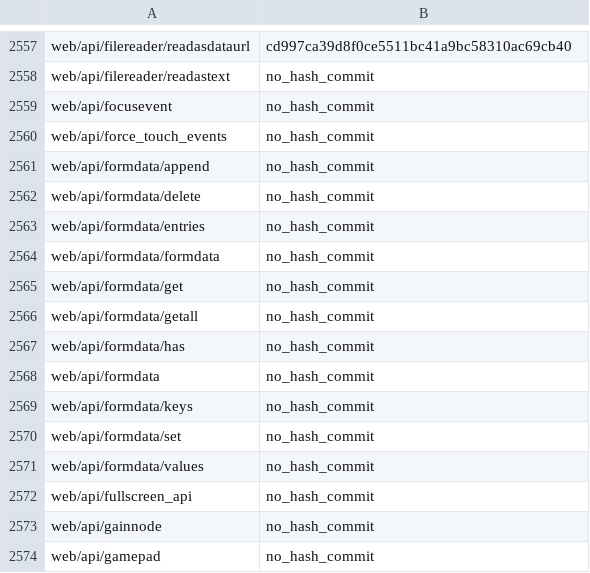
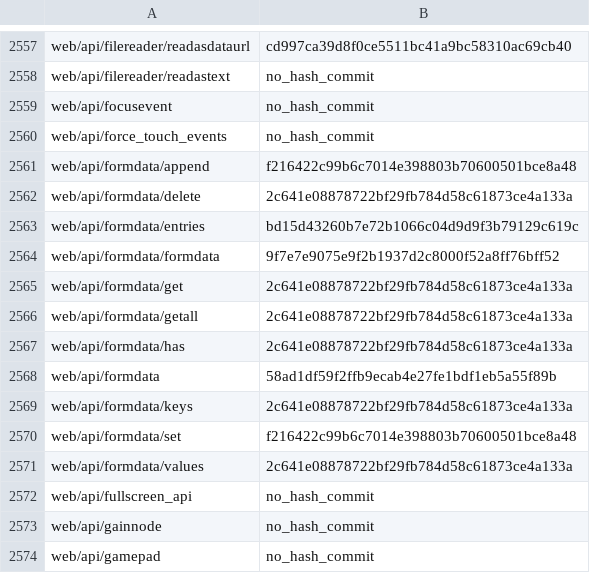
Before and after one commit to tristantheb/history-content-stats, a CSV file: history/logs-fr.csv, drawn as a sheet; only a part is shown, gaps mark what is left out.

Commit message:
sync(data): synchronize repositories data (#598)

```diff
--- a/history/logs-fr.csv
+++ b/history/logs-fr.csv
@@ -2560,13 +2560,13 @@ web/api/focusevent,no_hash_commit
 web/api/force_touch_events,no_hash_commit
-web/api/formdata/append,no_hash_commit
-web/api/formdata/delete,no_hash_commit
-web/api/formdata/entries,no_hash_commit
-web/api/formdata/formdata,no_hash_commit
-web/api/formdata/get,no_hash_commit
-web/api/formdata/getall,no_hash_commit
-web/api/formdata/has,no_hash_commit
-web/api/formdata,no_hash_commit
-web/api/formdata/keys,no_hash_commit
-web/api/formdata/set,no_hash_commit
-web/api/formdata/values,no_hash_commit
+web/api/formdata/append,f216422c99b6c7014e398803b70600501bce8a48
+web/api/formdata/delete,2c641e08878722bf29fb784d58c61873ce4a133a
+web/api/formdata/entries,bd15d43260b7e72b1066c04d9d9f3b79129c619c
+web/api/formdata/formdata,9f7e7e9075e9f2b1937d2c8000f52a8ff76bff52
+web/api/formdata/get,2c641e08878722bf29fb784d58c61873ce4a133a
+web/api/formdata/getall,2c641e08878722bf29fb784d58c61873ce4a133a
+web/api/formdata/has,2c641e08878722bf29fb784d58c61873ce4a133a
+web/api/formdata,58ad1df59f2ffb9ecab4e27fe1bdf1eb5a55f89b
+web/api/formdata/keys,2c641e08878722bf29fb784d58c61873ce4a133a
+web/api/formdata/set,f216422c99b6c7014e398803b70600501bce8a48
+web/api/formdata/values,2c641e08878722bf29fb784d58c61873ce4a133a
 web/api/fullscreen_api,no_hash_commit
```
Also changed, not shown: history/logs-ja.csv, statistics/parity-de.csv, 3 other files.
